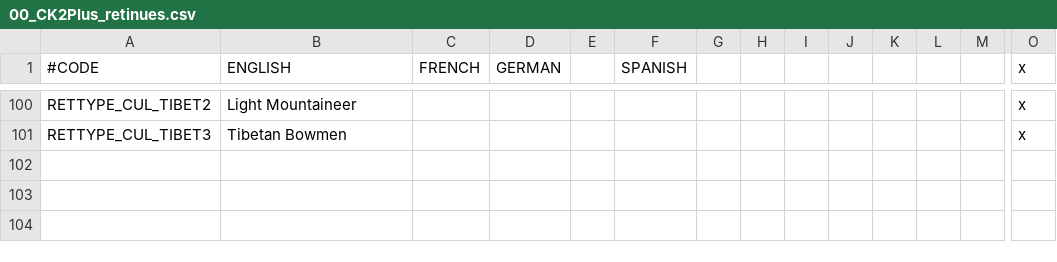
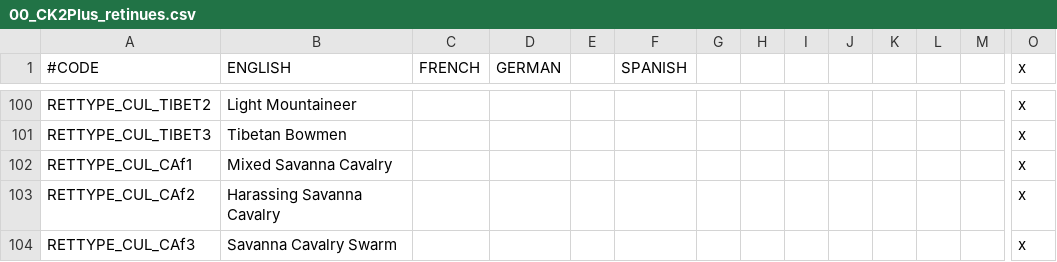
Before and after one commit to ck2plus/CK2Plus, a CSV file: CK2Plus/localisation/00_CK2Plus_retinues.csv, drawn as a sheet; only a part is shown, gaps mark what is left out; rows hold the shown columns only; the diff names each change by its address in the sheet, - before the commit and + after, or states it on an @@ line.

```diff
--- a/CK2Plus/localisation/00_CK2Plus_retinues.csv
+++ b/CK2Plus/localisation/00_CK2Plus_retinues.csv
+row 102: RETTYPE_CUL_CAf1 | Mixed Savanna Cavalry |  |  |  |  |  |  |  |  |  |  |  | x
+row 103: RETTYPE_CUL_CAf2 | Harassing Savanna Cavalry |  |  |  |  |  |  |  |  |  |  |  | x
+row 104: RETTYPE_CUL_CAf3 | Savanna Cavalry Swarm |  |  |  |  |  |  |  |  |  |  |  | x
```
Also changed, not shown: CK2Plus/localisation/00_CK2Plus_buildings.csv, 3 other files.
